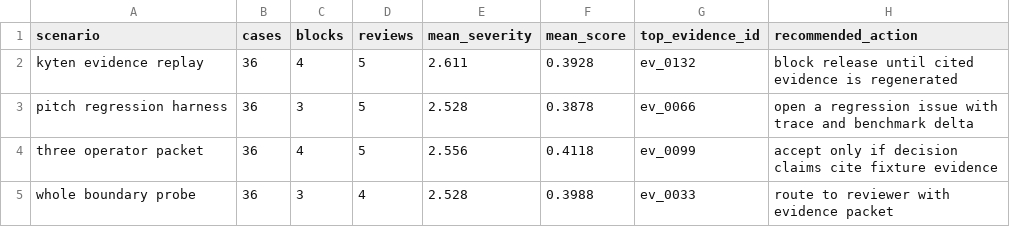
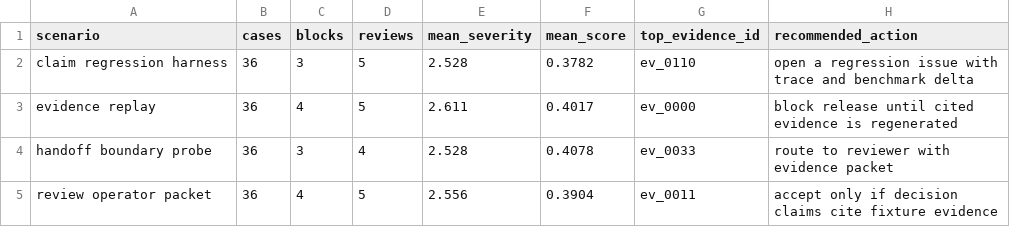
Before and after one commit to t7r0n/qual-loop, a CSV file: outputs/scenario_report.csv, drawn as a sheet.

```diff
--- a/outputs/scenario_report.csv
+++ b/outputs/scenario_report.csv
@@ -1,5 +1,5 @@
 scenario,cases,blocks,reviews,mean_severity,mean_score,top_evidence_id,recommended_action
-kyten evidence replay,36,4,5,2.611,0.3928,ev_0132,block release until cited evidence is regenerated
-pitch regression harness,36,3,5,2.528,0.3878,ev_0066,open a regression issue with trace and benchmark delta
-three operator packet,36,4,5,2.556,0.4118,ev_0099,accept only if decision claims cite fixture evidence
-whole boundary probe,36,3,4,2.528,0.3988,ev_0033,route to reviewer with evidence packet
+claim regression harness,36,3,5,2.528,0.3782,ev_0110,open a regression issue with trace and benchmark delta
+evidence replay,36,4,5,2.611,0.4017,ev_0000,block release until cited evidence is regenerated
+handoff boundary probe,36,3,4,2.528,0.4078,ev_0033,route to reviewer with evidence packet
+review operator packet,36,4,5,2.556,0.3904,ev_0011,accept only if decision claims cite fixture evidence
```
Also changed, not shown: 21 other files.
